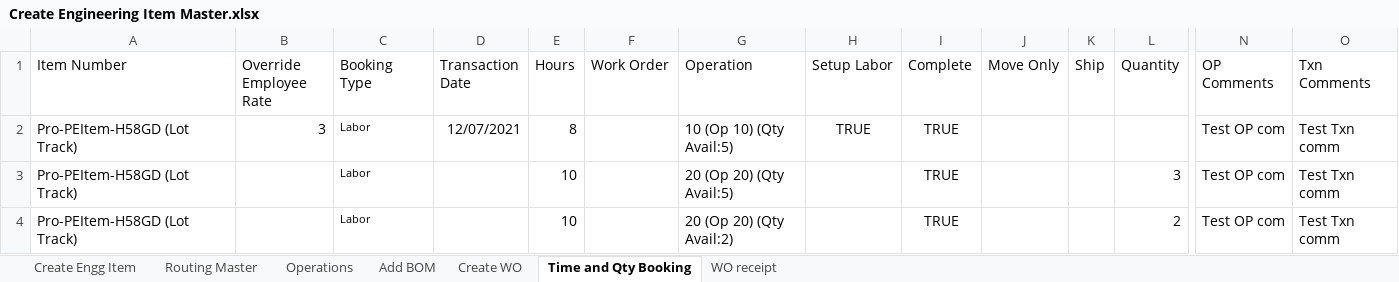
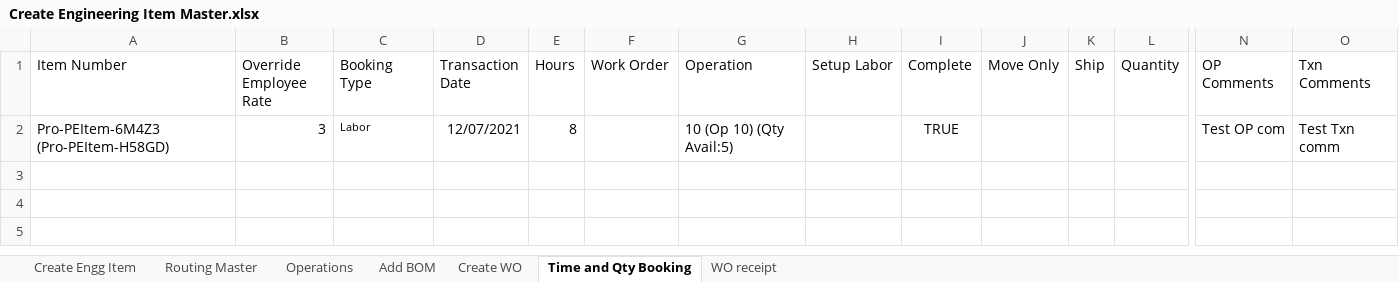
Before and after one commit to msuryawanshi20/rstk_PROVAR-COPADO, an Excel workbook: templates/AutomationOrg/Create Engineering Item Master.xlsx, sheet Time and Qty Booking, drawn as a sheet; only a part is shown, gaps mark what is left out; values as stored, in another font and other column widths than the file's, no borders; rows hold the shown columns only; the diff names each change by its address in the sheet, - before the commit and + after, or states it on an @@ line.

```diff
--- a/templates/AutomationOrg/Create Engineering Item Master.xlsx (sheet Time and Qty Booking)
+++ b/templates/AutomationOrg/Create Engineering Item Master.xlsx (sheet Time and Qty Booking)
-A2 (Item Number): Pro-PEItem-H58GD (Lot Track)
+A2 (Item Number): Pro-PEItem-6M4Z3 (Pro-PEItem-H58GD)
-H2 (Setup Labor): TRUE
+H2 (Setup Labor): (empty)
-row 3: Pro-PEItem-H58GD (Lot Track) |  | Labor |  | 10 |  | 20 (Op 20) (Qty Avail:5) |  | TRUE |  |  | 3 | Test OP com | Test Txn comm
-row 4: Pro-PEItem-H58GD (Lot Track) |  | Labor |  | 10 |  | 20 (Op 20) (Qty Avail:2) |  | TRUE |  |  | 2 | Test OP com | Test Txn comm
```
Also changed, not shown: sheet Operations, sheet Routing Master, templates/AutomationOrg/Division To division Transfer.xlsx, templates/AutomationOrg/RMA Complete Flow(Issue Credit)-SO TO RMA Receipt To Create Credit Memo.xlsx, 52 other files.
